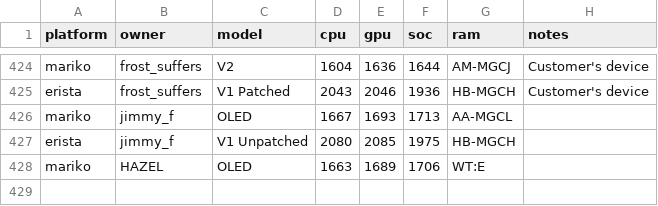
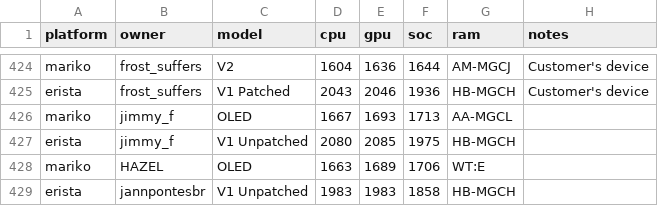
Before and after one commit to Horizon-OC/speedodb, a CSV file: data/entries.csv, drawn as a sheet; only a part is shown, gaps mark what is left out; the diff names each change by its address in the sheet, - before the commit and + after, or states it on an @@ line.

```diff
--- a/data/entries.csv
+++ b/data/entries.csv
+row 429: erista | jannpontesbr | V1 Unpatched | 1983 | 1983 | 1858 | HB-MGCH
```
Also changed, not shown: 1 other file.
